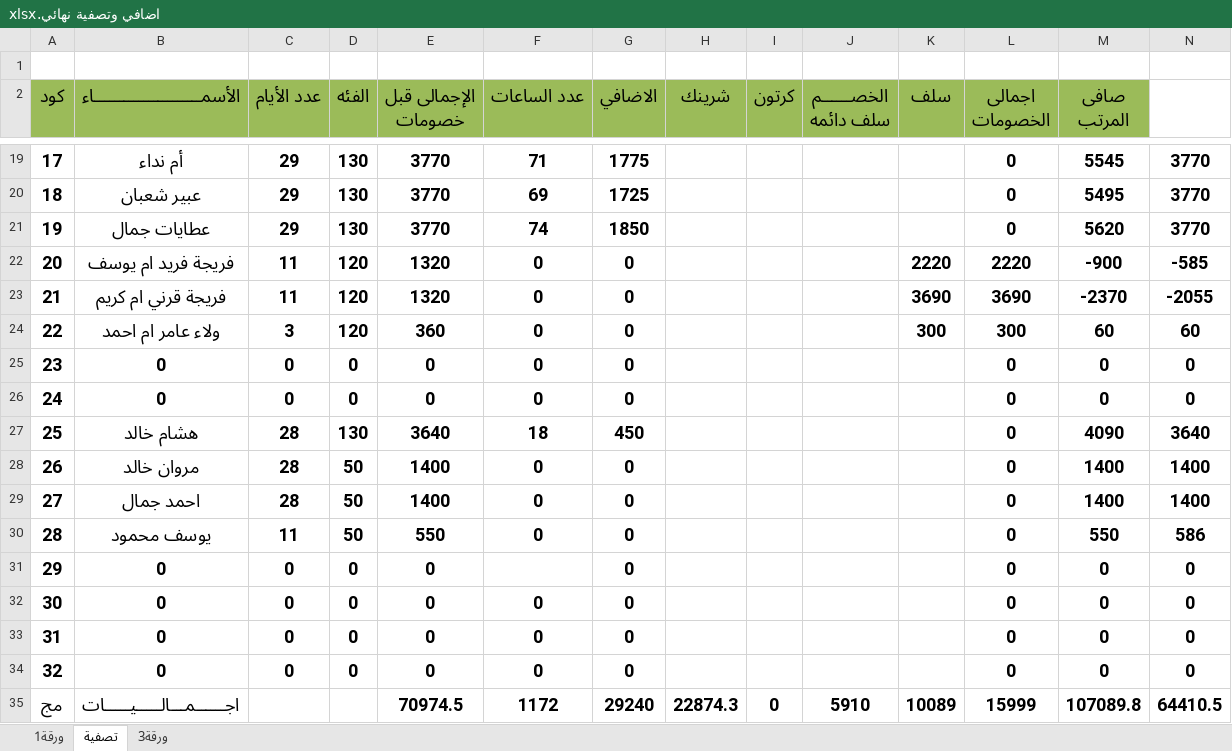
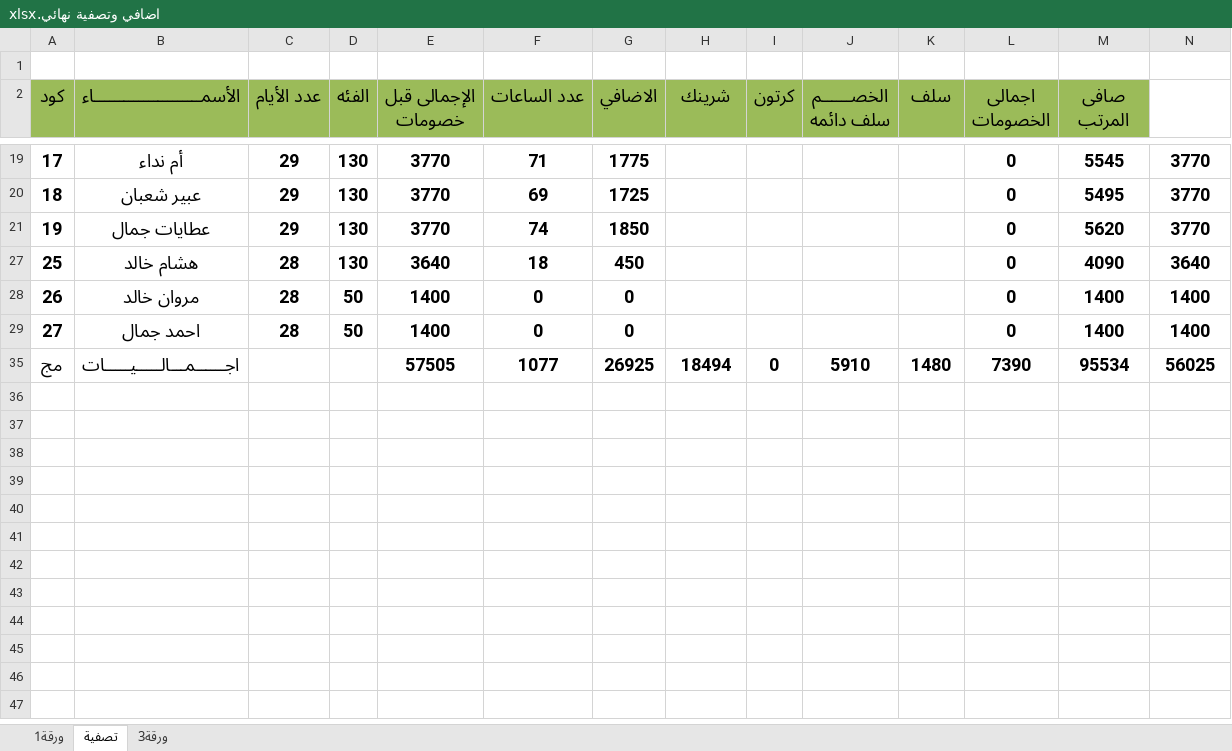
Before and after one commit to ramadanadly79/work-2023, an Excel workbook: اضافي وتصفية نهائي.xlsx, sheet تصفية, drawn as a sheet; only a part is shown, gaps mark what is left out; values as stored, in another font and other column widths than the file's, no borders; conditional formats not drawn; the diff covers the shown part only; the diff names each change by its address in the sheet, - before the commit and + after, or states it on an @@ line.

```diff
--- a/اضافي وتصفية نهائي.xlsx (sheet تصفية)
+++ b/اضافي وتصفية نهائي.xlsx (sheet تصفية)
@@ row 22 hidden: 20 | فريجة فريد ام يوسف | 11 | 120 | 1320 | 0 | 0 |  |  |  | 2220 | 2220 | -900 | -585 @@
@@ row 23 hidden: 21 | فريجة قرني ام كريم | 11 | 120 | 1320 | 0 | 0 |  |  |  | 3690 | 3690 | -2370 | -2055 @@
@@ row 24 hidden: 22 | ولاء عامر ام احمد | 3 | 120 | 360 | 0 | 0 |  |  |  | 300 | 300 | 60 | 60 @@
@@ row 25 hidden: 23 | 0 | 0 | 0 | 0 | 0 | 0 |  |  |  |  | 0 | 0 | 0 @@
@@ row 26 hidden: 24 | 0 | 0 | 0 | 0 | 0 | 0 |  |  |  |  | 0 | 0 | 0 @@
-row 30: 28 | يوسف محمود | 11 | 50 | 550 | 0 | 0 |  |  |  |  | 0 | 550 | 586
@@ row 31 hidden: 29 | 0 | 0 | 0 | 0 |  | 0 |  |  |  |  | 0 | 0 | 0 @@
@@ row 32 hidden: 30 | 0 | 0 | 0 | 0 | 0 | 0 |  |  |  |  | 0 | 0 | 0 @@
@@ row 33 hidden: 31 | 0 | 0 | 0 | 0 | 0 | 0 |  |  |  |  | 0 | 0 | 0 @@
@@ row 34 hidden: 32 | 0 | 0 | 0 | 0 | 0 | 0 |  |  |  |  | 0 | 0 | 0 @@
-E35 (الإجمالى قبل خصومات): 70974.5
+E35 (الإجمالى قبل خصومات): 57505
-F35 (عدد الساعات): 1172
+F35 (عدد الساعات): 1077
-G35 (الاضافي): 29240
+G35 (الاضافي): 26925
-H35 (شرينك): 22874.3
+H35 (شرينك): 18494
-K35 (سلف): 10089
+K35 (سلف): 1480
-L35 (اجمالى الخصومات): 15999
+L35 (اجمالى الخصومات): 7390
-M35 (صافى المرتب): 107089.8
+M35 (صافى المرتب): 95534
-N35: 64410.5
+N35: 56025
```
Also changed, not shown: 7 hidden or unhidden rows elsewhere in this sheet, hidden cells, كرتون_شرينك.xlsx, محلي.xlsx, 1 other file.
